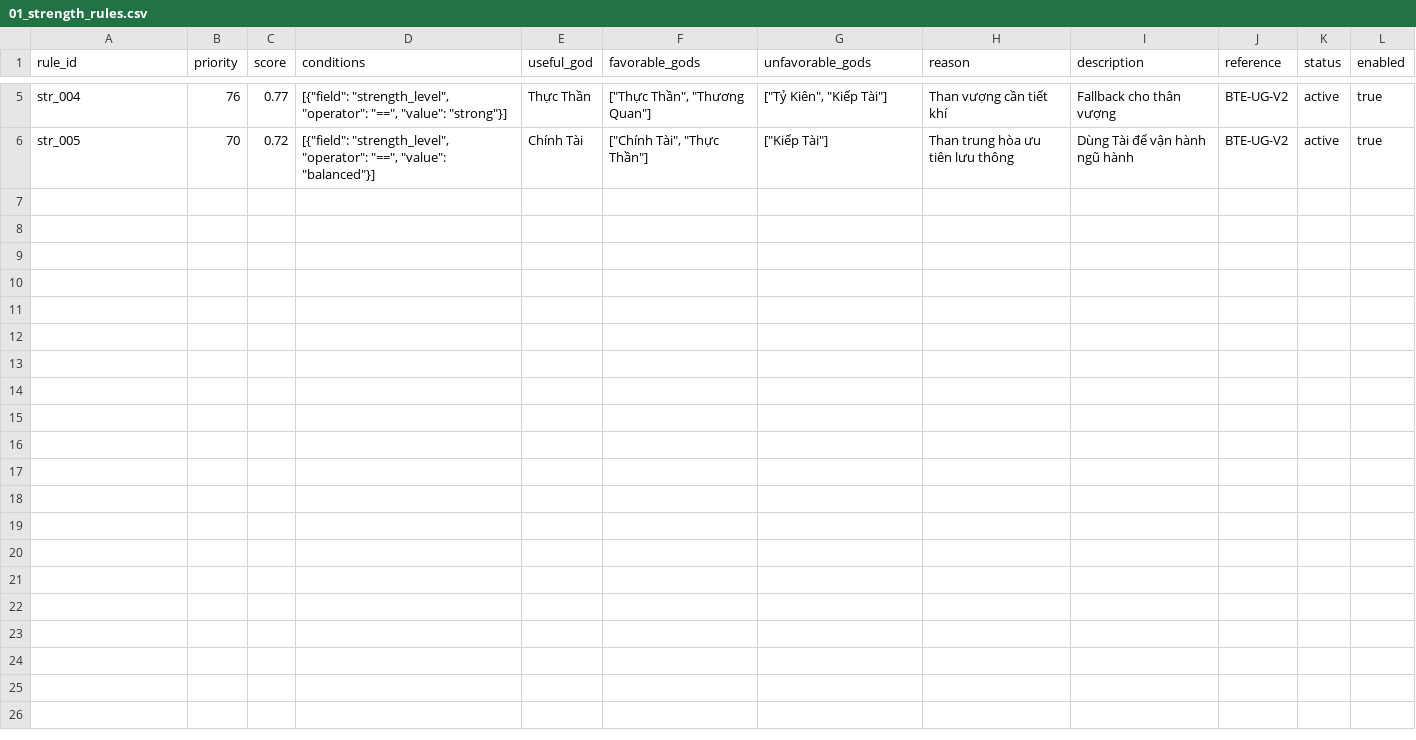
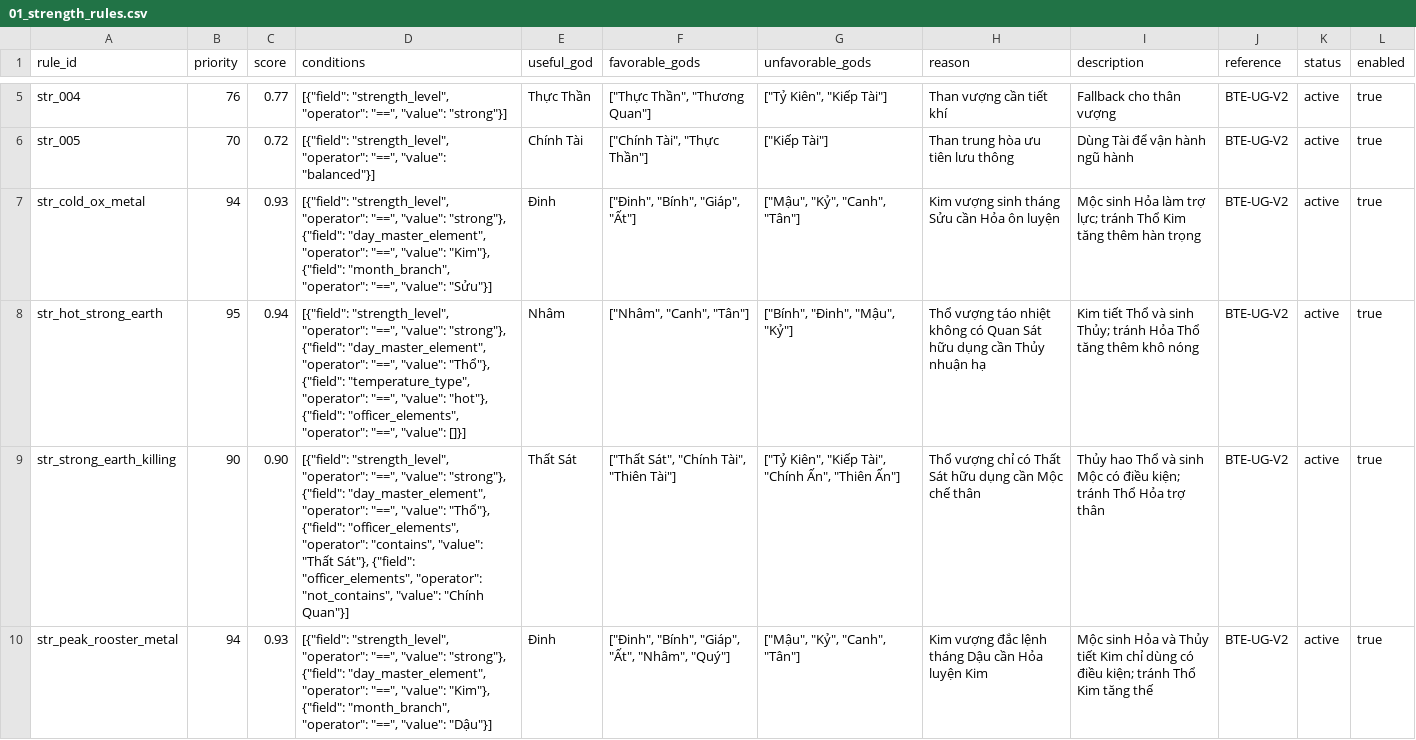
Before and after one commit to tienson86/BTE-Platform, a CSV file: database/13_useful_god/01_strength_rules.csv, drawn as a sheet; only a part is shown, gaps mark what is left out; the diff covers the shown part only; the diff names each change by its address in the sheet, - before the commit and + after, or states it on an @@ line.

```diff
--- a/database/13_useful_god/01_strength_rules.csv
+++ b/database/13_useful_god/01_strength_rules.csv
+row 7: str_cold_ox_metal | 94 | 0.93 | [{"field": "strength_level", "operator": "==", "value": "strong"}, {"field": "day_master_element", "operator": "==", "value": "Kim"}, {"field": "month_branch", "operator": "==", "value": "Sửu"}] | Đinh | ["Đinh", "Bính", "Giáp", "Ất"] | ["Mậu", "Kỷ", "Canh", "Tân"] | Kim vượng sinh tháng Sửu cần Hỏa ôn luyện | Mộc sinh Hỏa làm trợ lực; tránh Thổ Kim tăng thêm hàn trọng | BTE-UG-V2 | active | true
+row 8: str_hot_strong_earth | 95 | 0.94 | [{"field": "strength_level", "operator": "==", "value": "strong"}, {"field": "day_master_element", "operator": "==", "value": "Thổ"}, {"field": "temperature_type", "operator": "==", "value": "hot"}, {"field": "officer_elements", "operator": "==", "value": []}] | Nhâm | ["Nhâm", "Canh", "Tân"] | ["Bính", "Đinh", "Mậu", "Kỷ"] | Thổ vượng táo nhiệt không có Quan Sát hữu dụng cần Thủy nhuận hạ | Kim tiết Thổ và sinh Thủy; tránh Hỏa Thổ tăng thêm khô nóng | BTE-UG-V2 | active | true
+row 9: str_strong_earth_killing | 90 | 0.90 | [{"field": "strength_level", "operator": "==", "value": "strong"}, {"field": "day_master_element", "operator": "==", "value": "Thổ"}, {"field": "officer_elements", "operator": "contains", "value": "Thất Sát"}, {"field": "officer_elements", "operator": "not_contains", "value": "Chính Quan"}] | Thất Sát | ["Thất Sát", "Chính Tài", "Thiên Tài"] | ["Tỷ Kiên", "Kiếp Tài", "Chính Ấn", "Thiên Ấn"] | Thổ vượng chỉ có Thất Sát hữu dụng cần Mộc chế thân | Thủy hao Thổ và sinh Mộc có điều kiện; tránh Thổ Hỏa trợ thân | BTE-UG-V2 | active | true
+row 10: str_peak_rooster_metal | 94 | 0.93 | [{"field": "strength_level", "operator": "==", "value": "strong"}, {"field": "day_master_element", "operator": "==", "value": "Kim"}, {"field": "month_branch", "operator": "==", "value": "Dậu"}] | Đinh | ["Đinh", "Bính", "Giáp", "Ất", "Nhâm", "Quý"] | ["Mậu", "Kỷ", "Canh", "Tân"] | Kim vượng đắc lệnh tháng Dậu cần Hỏa luyện Kim | Mộc sinh Hỏa và Thủy tiết Kim chỉ dùng có điều kiện; tránh Thổ Kim tăng thế | BTE-UG-V2 | active | true
```
Also changed, not shown: 4 added rows elsewhere in this file, 24 other files.
